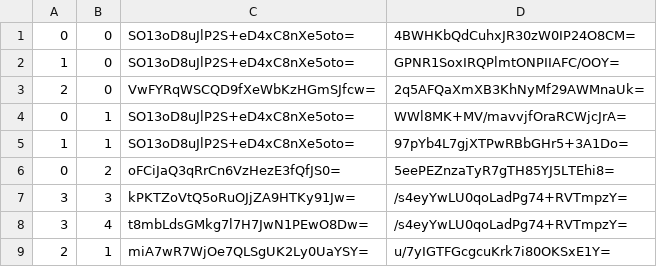
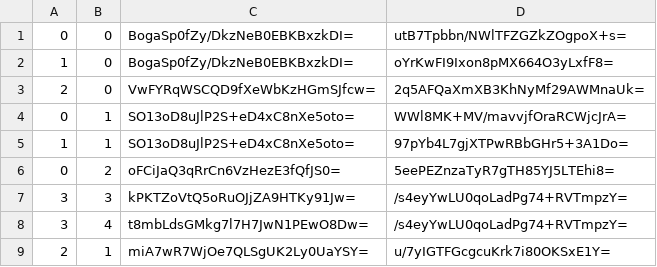
Before and after one commit to counterfitninja/chilled-overworld, a CSV file: tiles/zoom.-3/metadata/k.0.0.csv, drawn as a sheet.

```diff
--- a/tiles/zoom.-3/metadata/k.0.0.csv
+++ b/tiles/zoom.-3/metadata/k.0.0.csv
@@ -1,3 +1,3 @@
-0,0,SO13oD8uJlP2S+eD4xC8nXe5oto=,4BWHKbQdCuhxJR30zW0IP24O8CM=
-1,0,SO13oD8uJlP2S+eD4xC8nXe5oto=,GPNR1SoxIRQPlmtONPIIAFC/OOY=
+0,0,BogaSp0fZy/DkzNeB0EBKBxzkDI=,utB7Tpbbn/NWlTFZGZkZOgpoX+s=
+1,0,BogaSp0fZy/DkzNeB0EBKBxzkDI=,oYrKwFI9Ixon8pMX664O3yLxfF8=
 2,0,VwFYRqWSCQD9fXeWbKzHGmSJfcw=,2q5AFQaXmXB3KhNyMf29AWMnaUk=
```
Also changed, not shown: tiles/zoom.-1/metadata/k.0.0.csv, tiles/zoom.-2/metadata/k.0.0.csv, 27 other files.
